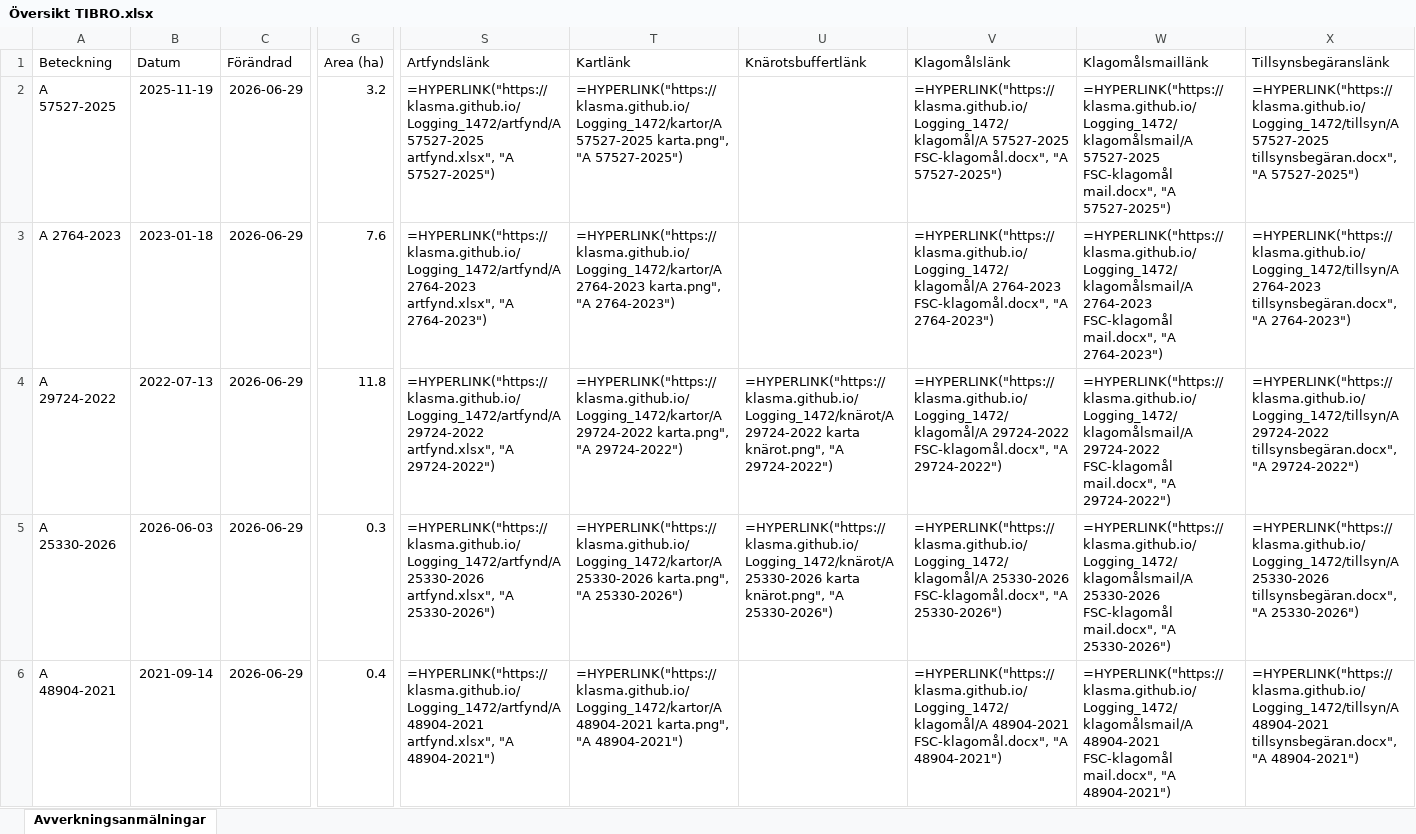
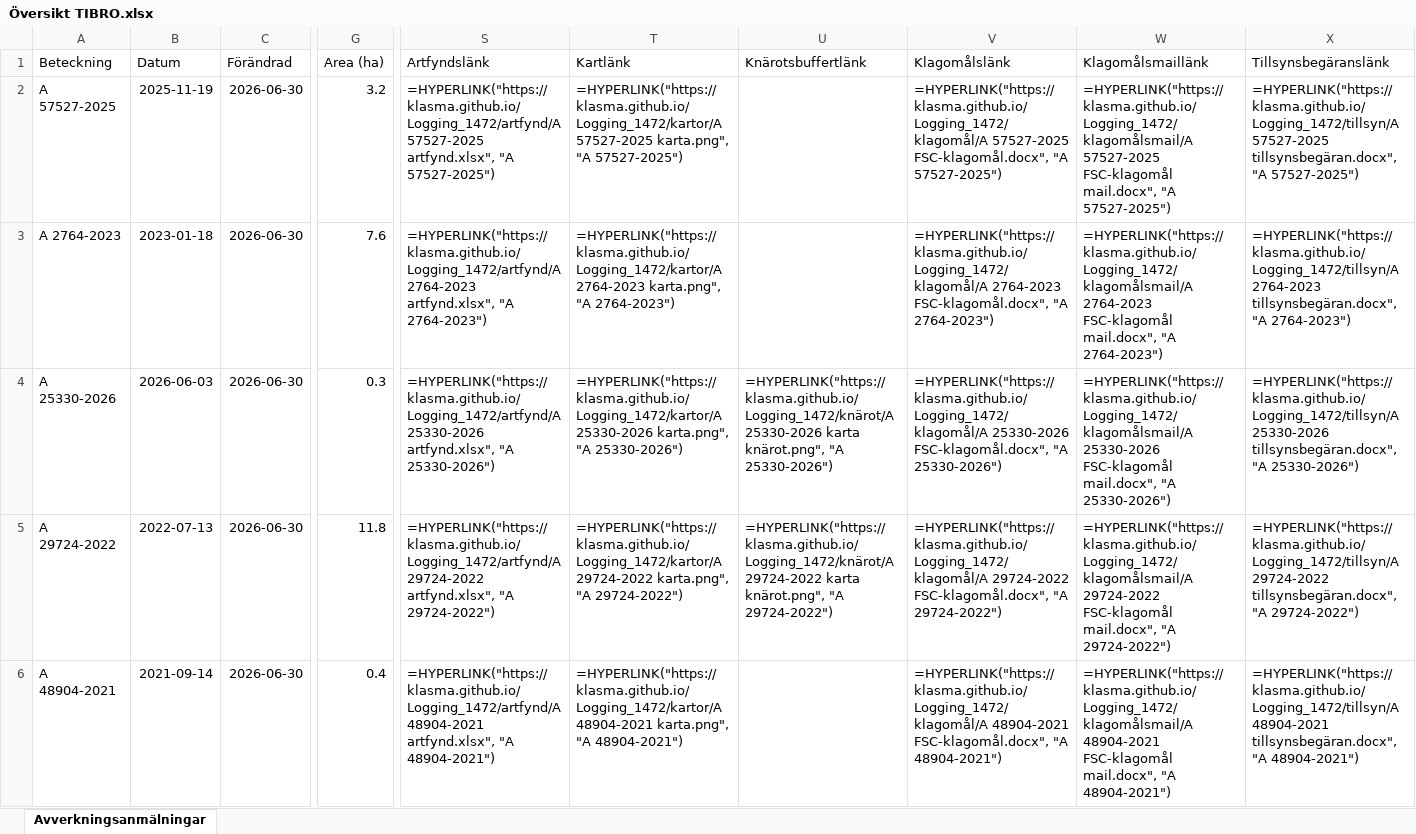
Before and after one commit to klasma/Logging_1472, an Excel workbook: Översikt TIBRO.xlsx, sheet Avverkningsanmälningar, drawn as a sheet; only a part is shown, gaps mark what is left out; values as stored, in another font and other column widths than the file's, no borders; formulas without a stored value are shown as written; the diff covers the shown part only; the diff names each change by its address in the sheet, - before the commit and + after, or states it on an @@ line.

```diff
--- a/Översikt TIBRO.xlsx (sheet Avverkningsanmälningar)
+++ b/Översikt TIBRO.xlsx (sheet Avverkningsanmälningar)
-C2:C6 (Förändrad): 2026-06-29
+C2:C6 (Förändrad): 2026-06-30
-A4 (Beteckning): A 29724-2022
+A4 (Beteckning): A 25330-2026
-B4 (Datum): 2022-07-13
+B4 (Datum): 2026-06-03
-G4 (Area (ha)): 11.8
+G4 (Area (ha)): 0.3
-S4 (Artfyndslänk): =HYPERLINK("https://klasma.github.io/Logging_1472/artfynd/A 29724-2022 artfynd.xlsx", "A 29724-2022")
+S4 (Artfyndslänk): =HYPERLINK("https://klasma.github.io/Logging_1472/artfynd/A 25330-2026 artfynd.xlsx", "A 25330-2026")
-T4 (Kartlänk): =HYPERLINK("https://klasma.github.io/Logging_1472/kartor/A 29724-2022 karta.png", "A 29724-2022")
+T4 (Kartlänk): =HYPERLINK("https://klasma.github.io/Logging_1472/kartor/A 25330-2026 karta.png", "A 25330-2026")
-U4 (Knärotsbuffertlänk): =HYPERLINK("https://klasma.github.io/Logging_1472/knärot/A 29724-2022 karta knärot.png", "A 29724-2022")
+U4 (Knärotsbuffertlänk): =HYPERLINK("https://klasma.github.io/Logging_1472/knärot/A 25330-2026 karta knärot.png", "A 25330-2026")
-V4 (Klagomålslänk): =HYPERLINK("https://klasma.github.io/Logging_1472/klagomål/A 29724-2022 FSC-klagomål.docx", "A 29724-2022")
+V4 (Klagomålslänk): =HYPERLINK("https://klasma.github.io/Logging_1472/klagomål/A 25330-2026 FSC-klagomål.docx", "A 25330-2026")
-W4 (Klagomålsmaillänk): =HYPERLINK("https://klasma.github.io/Logging_1472/klagomålsmail/A 29724-2022 FSC-klagomål mail.docx", "A 29724-2022")
+W4 (Klagomålsmaillänk): =HYPERLINK("https://klasma.github.io/Logging_1472/klagomålsmail/A 25330-2026 FSC-klagomål mail.docx", "A 25330-2026")
-X4 (Tillsynsbegäranslänk): =HYPERLINK("https://klasma.github.io/Logging_1472/tillsyn/A 29724-2022 tillsynsbegäran.docx", "A 29724-2022")
+X4 (Tillsynsbegäranslänk): =HYPERLINK("https://klasma.github.io/Logging_1472/tillsyn/A 25330-2026 tillsynsbegäran.docx", "A 25330-2026")
-A5 (Beteckning): A 25330-2026
+A5 (Beteckning): A 29724-2022
-B5 (Datum): 2026-06-03
+B5 (Datum): 2022-07-13
-G5 (Area (ha)): 0.3
+G5 (Area (ha)): 11.8
-S5 (Artfyndslänk): =HYPERLINK("https://klasma.github.io/Logging_1472/artfynd/A 25330-2026 artfynd.xlsx", "A 25330-2026")
+S5 (Artfyndslänk): =HYPERLINK("https://klasma.github.io/Logging_1472/artfynd/A 29724-2022 artfynd.xlsx", "A 29724-2022")
-T5 (Kartlänk): =HYPERLINK("https://klasma.github.io/Logging_1472/kartor/A 25330-2026 karta.png", "A 25330-2026")
+T5 (Kartlänk): =HYPERLINK("https://klasma.github.io/Logging_1472/kartor/A 29724-2022 karta.png", "A 29724-2022")
-U5 (Knärotsbuffertlänk): =HYPERLINK("https://klasma.github.io/Logging_1472/knärot/A 25330-2026 karta knärot.png", "A 25330-2026")
+U5 (Knärotsbuffertlänk): =HYPERLINK("https://klasma.github.io/Logging_1472/knärot/A 29724-2022 karta knärot.png", "A 29724-2022")
-V5 (Klagomålslänk): =HYPERLINK("https://klasma.github.io/Logging_1472/klagomål/A 25330-2026 FSC-klagomål.docx", "A 25330-2026")
+V5 (Klagomålslänk): =HYPERLINK("https://klasma.github.io/Logging_1472/klagomål/A 29724-2022 FSC-klagomål.docx", "A 29724-2022")
-W5 (Klagomålsmaillänk): =HYPERLINK("https://klasma.github.io/Logging_1472/klagomålsmail/A 25330-2026 FSC-klagomål mail.docx", "A 25330-2026")
+W5 (Klagomålsmaillänk): =HYPERLINK("https://klasma.github.io/Logging_1472/klagomålsmail/A 29724-2022 FSC-klagomål mail.docx", "A 29724-2022")
-X5 (Tillsynsbegäranslänk): =HYPERLINK("https://klasma.github.io/Logging_1472/tillsyn/A 25330-2026 tillsynsbegäran.docx", "A 25330-2026")
+X5 (Tillsynsbegäranslänk): =HYPERLINK("https://klasma.github.io/Logging_1472/tillsyn/A 29724-2022 tillsynsbegäran.docx", "A 29724-2022")
```
Also changed, not shown: 502 edited cells elsewhere in this sheet, artfynd/A 25330-2026 artfynd.xlsx, artfynd/A 29819-2025 artfynd.xlsx, 46 other files.
